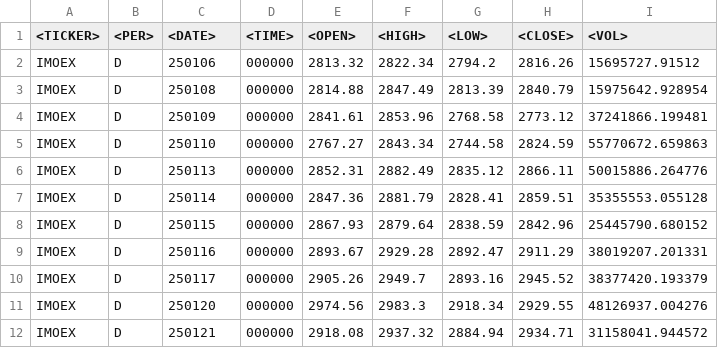
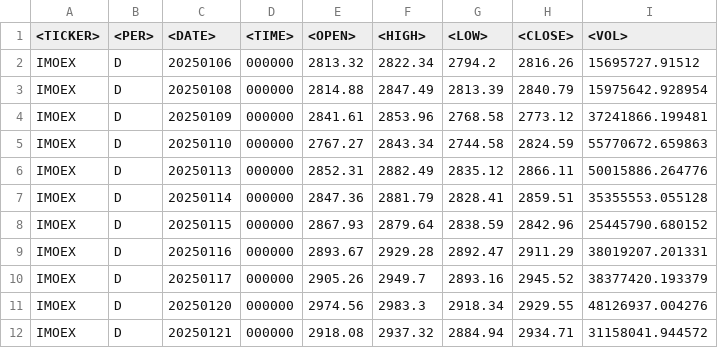
Before and after one commit to rustemd02/stock-price-prediction, a CSV file: static/IMOEX.csv, drawn as a sheet.

Commit message:
Update IMOEX.csv

```diff
--- a/static/IMOEX.csv
+++ b/static/IMOEX.csv
@@ -1,12 +1,12 @@
 <TICKER>;<PER>;<DATE>;<TIME>;<OPEN>;<HIGH>;<LOW>;<CLOSE>;<VOL>
-IMOEX;D;250106;000000;2813.32;2822.34;2794.2;2816.26;15695727.91512
-IMOEX;D;250108;000000;2814.88;2847.49;2813.39;2840.79;15975642.928954
-IMOEX;D;250109;000000;2841.61;2853.96;2768.58;2773.12;37241866.199481
-IMOEX;D;250110;000000;2767.27;2843.34;2744.58;2824.59;55770672.659863
-IMOEX;D;250113;000000;2852.31;2882.49;2835.12;2866.11;50015886.264776
-IMOEX;D;250114;000000;2847.36;2881.79;2828.41;2859.51;35355553.055128
-IMOEX;D;250115;000000;2867.93;2879.64;2838.59;2842.96;25445790.680152
-IMOEX;D;250116;000000;2893.67;2929.28;2892.47;2911.29;38019207.201331
-IMOEX;D;250117;000000;2905.26;2949.7;2893.16;2945.52;38377420.193379
-IMOEX;D;250120;000000;2974.56;2983.3;2918.34;2929.55;48126937.004276
-IMOEX;D;250121;000000;2918.08;2937.32;2884.94;2934.71;31158041.944572
+IMOEX;D;20250106;000000;2813.32;2822.34;2794.2;2816.26;15695727.91512
+IMOEX;D;20250108;000000;2814.88;2847.49;2813.39;2840.79;15975642.928954
+IMOEX;D;20250109;000000;2841.61;2853.96;2768.58;2773.12;37241866.199481
+IMOEX;D;20250110;000000;2767.27;2843.34;2744.58;2824.59;55770672.659863
+IMOEX;D;20250113;000000;2852.31;2882.49;2835.12;2866.11;50015886.264776
+IMOEX;D;20250114;000000;2847.36;2881.79;2828.41;2859.51;35355553.055128
+IMOEX;D;20250115;000000;2867.93;2879.64;2838.59;2842.96;25445790.680152
+IMOEX;D;20250116;000000;2893.67;2929.28;2892.47;2911.29;38019207.201331
+IMOEX;D;20250117;000000;2905.26;2949.7;2893.16;2945.52;38377420.193379
+IMOEX;D;20250120;000000;2974.56;2983.3;2918.34;2929.55;48126937.004276
+IMOEX;D;20250121;000000;2918.08;2937.32;2884.94;2934.71;31158041.944572
```
